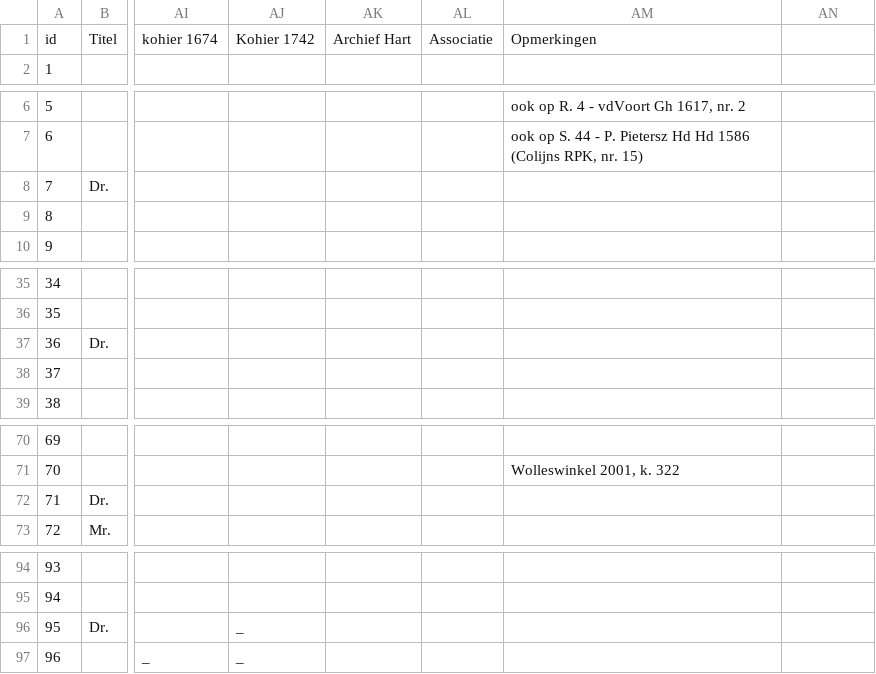
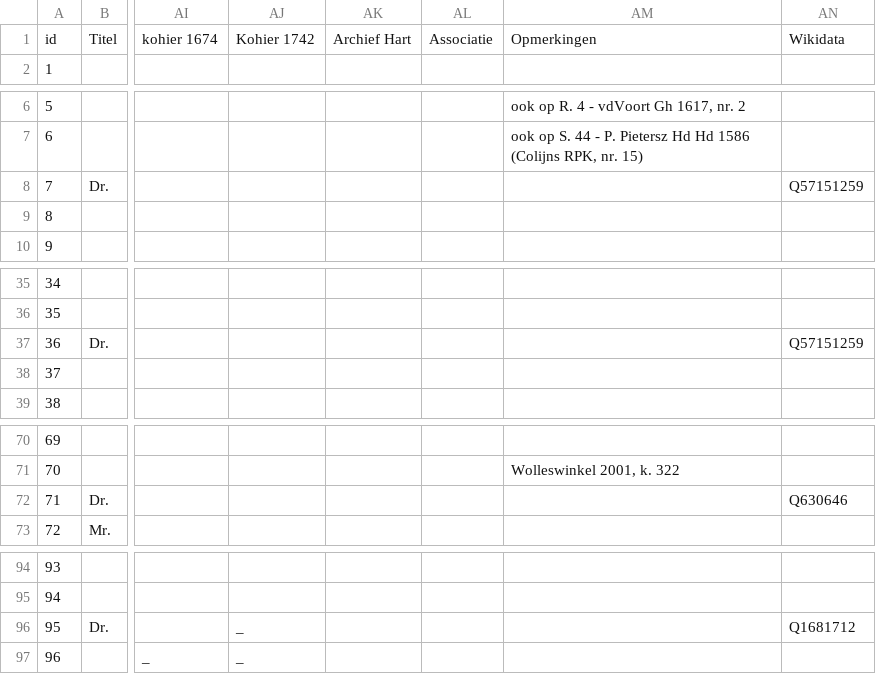
Before and after one commit to knaw-huc/golden-agents-amsterdam-corporate-group-portraits, a CSV file: data/Middelkoop diss. dl. 2 - bijlage 4d - geportretteerde gildenleden.csv, drawn as a sheet; only a part is shown, gaps mark what is left out; the diff covers the shown part only; the diff names each change by its address in the sheet, - before the commit and + after, or states it on an @@ line.

```diff
--- a/data/Middelkoop diss. dl. 2 - bijlage 4d - geportretteerde gildenleden.csv
+++ b/data/Middelkoop diss. dl. 2 - bijlage 4d - geportretteerde gildenleden.csv
-AN1: (empty)
+AN1: Wikidata
-AN8: (empty)
+AN8: Q57151259
-AN37: (empty)
+AN37: Q57151259
-AN72: (empty)
+AN72: Q630646
-AN96: (empty)
+AN96: Q1681712
```
Also changed, not shown: 7 edited cells elsewhere in this file, data/Middelkoop diss. dl. 2 - bijlage 4b - regentessen.csv, data/Middelkoop diss. dl. 2 - bijlage 4c - regenten Walenweeshuis.csv, 2 other files.
